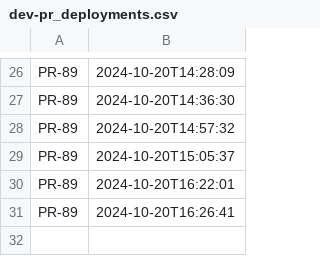
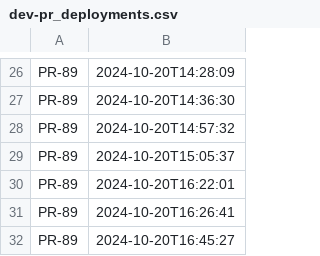
Before and after one commit to NHSDigital/eps-prescription-tracker-ui, a CSV file: _data/dev-pr_deployments.csv, drawn as a sheet; only a part is shown, gaps mark what is left out; the diff names each change by its address in the sheet, - before the commit and + after, or states it on an @@ line.

```diff
--- a/_data/dev-pr_deployments.csv
+++ b/_data/dev-pr_deployments.csv
+row 32: PR-89 | 2024-10-20T16:45:27
```
Also changed, not shown: 1 other file.
